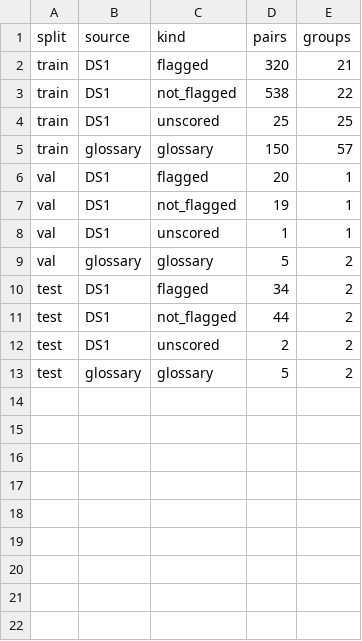
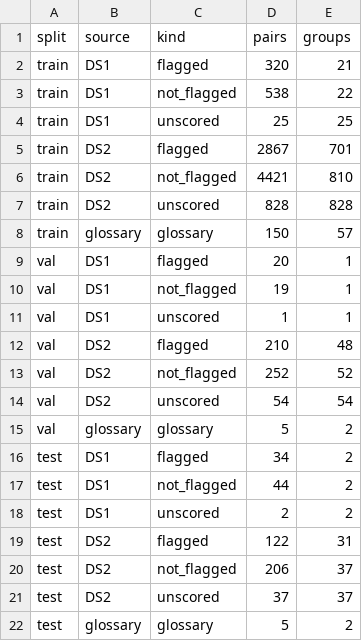
Before and after one commit to Defaul119/COS30049A2, a CSV file: reports/tables/ds7_summary.csv, drawn as a sheet.

Commit message:
DS2 corpus (4,012 addresses, 898,490 hashed rows) and DS7 rebuilt on it
The crawl finished at 4,000+ kept addresses with every check passed. DS7 now has
10,160 pairs (9,149 train / 561 val / 450 test); the template evaluation, the DS7
summary and the job logs are re-run on the new split.

```diff
--- a/reports/tables/ds7_summary.csv
+++ b/reports/tables/ds7_summary.csv
@@ -4,2 +4,5 @@ train,DS1,not_flagged,538,22
 train,DS1,unscored,25,25
+train,DS2,flagged,2867,701
+train,DS2,not_flagged,4421,810
+train,DS2,unscored,828,828
 train,glossary,glossary,150,57
@@ -8,2 +11,5 @@ val,DS1,not_flagged,19,1
 val,DS1,unscored,1,1
+val,DS2,flagged,210,48
+val,DS2,not_flagged,252,52
+val,DS2,unscored,54,54
 val,glossary,glossary,5,2
@@ -12,2 +18,5 @@ test,DS1,not_flagged,44,2
 test,DS1,unscored,2,2
+test,DS2,flagged,122,31
+test,DS2,not_flagged,206,37
+test,DS2,unscored,37,37
 test,glossary,glossary,5,2
```
Also changed, not shown: reports/tables/assistant_eval.csv, 13 other files.
